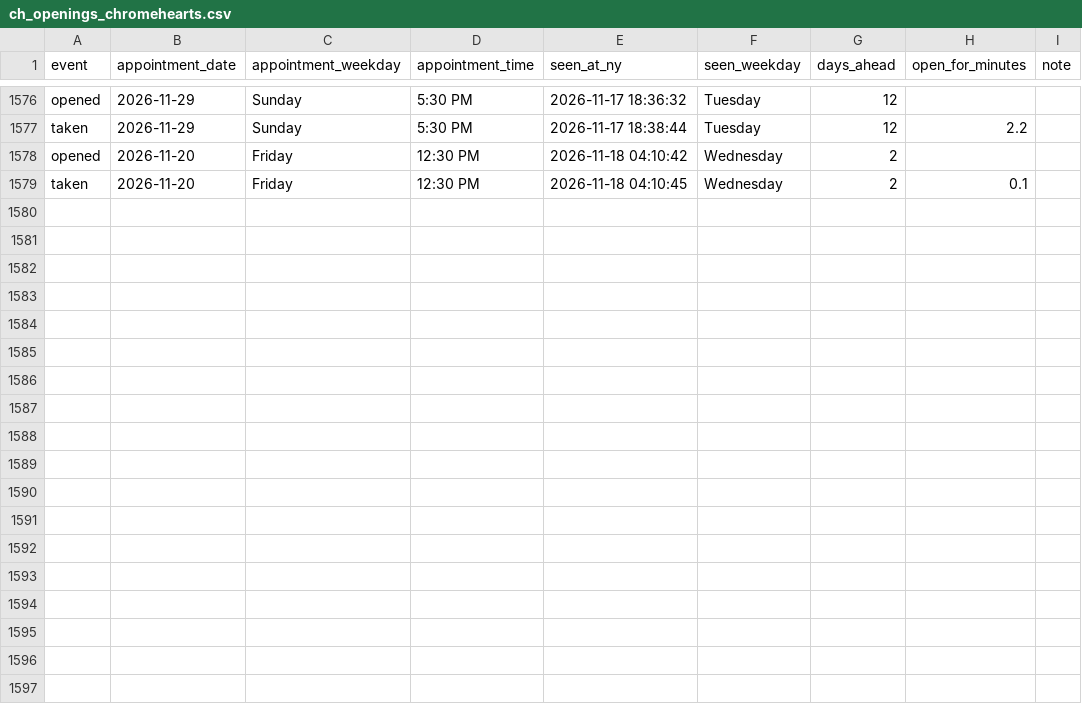
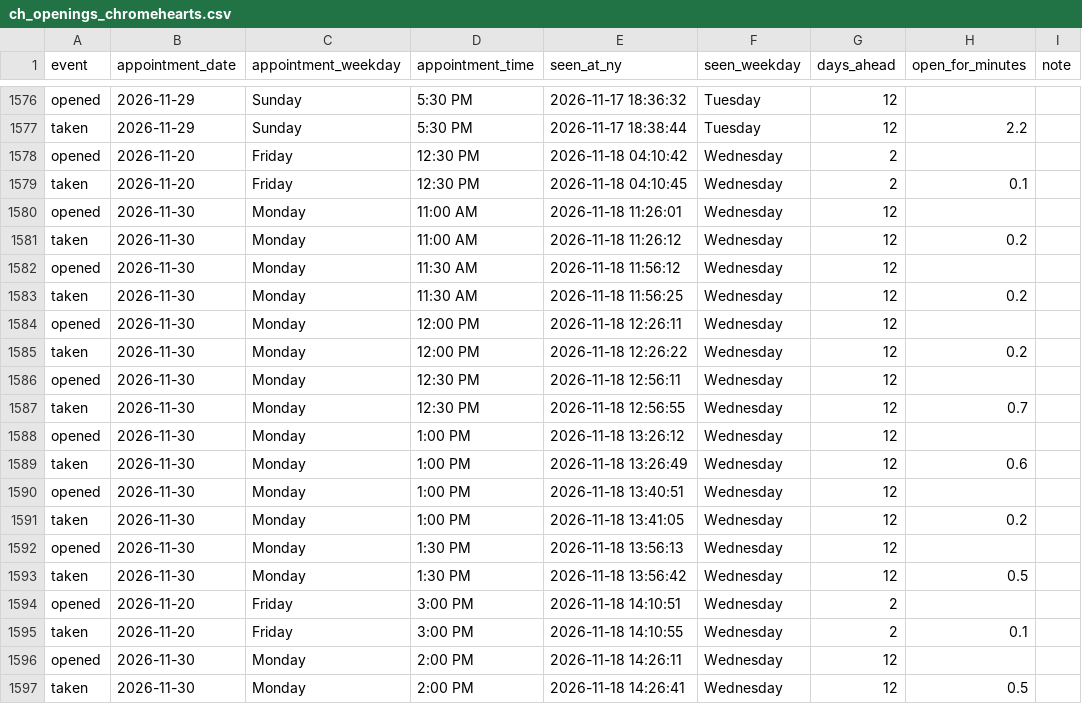
Before and after one commit to striker818/ch-booker, a CSV file: ch_openings_chromehearts.csv, drawn as a sheet; only a part is shown, gaps mark what is left out; the diff names each change by its address in the sheet, - before the commit and + after, or states it on an @@ line.

```diff
--- a/ch_openings_chromehearts.csv
+++ b/ch_openings_chromehearts.csv
+row 1580: opened | 2026-11-30 | Monday | 11:00 AM | 2026-11-18 11:26:01 | Wednesday | 12
+row 1581: taken | 2026-11-30 | Monday | 11:00 AM | 2026-11-18 11:26:12 | Wednesday | 12 | 0.2
+row 1582: opened | 2026-11-30 | Monday | 11:30 AM | 2026-11-18 11:56:12 | Wednesday | 12
+row 1583: taken | 2026-11-30 | Monday | 11:30 AM | 2026-11-18 11:56:25 | Wednesday | 12 | 0.2
+row 1584: opened | 2026-11-30 | Monday | 12:00 PM | 2026-11-18 12:26:11 | Wednesday | 12
+row 1585: taken | 2026-11-30 | Monday | 12:00 PM | 2026-11-18 12:26:22 | Wednesday | 12 | 0.2
+row 1586: opened | 2026-11-30 | Monday | 12:30 PM | 2026-11-18 12:56:11 | Wednesday | 12
+row 1587: taken | 2026-11-30 | Monday | 12:30 PM | 2026-11-18 12:56:55 | Wednesday | 12 | 0.7
+row 1588: opened | 2026-11-30 | Monday | 1:00 PM | 2026-11-18 13:26:12 | Wednesday | 12
+row 1589: taken | 2026-11-30 | Monday | 1:00 PM | 2026-11-18 13:26:49 | Wednesday | 12 | 0.6
+row 1590: opened | 2026-11-30 | Monday | 1:00 PM | 2026-11-18 13:40:51 | Wednesday | 12
+row 1591: taken | 2026-11-30 | Monday | 1:00 PM | 2026-11-18 13:41:05 | Wednesday | 12 | 0.2
+row 1592: opened | 2026-11-30 | Monday | 1:30 PM | 2026-11-18 13:56:13 | Wednesday | 12
+row 1593: taken | 2026-11-30 | Monday | 1:30 PM | 2026-11-18 13:56:42 | Wednesday | 12 | 0.5
+row 1594: opened | 2026-11-20 | Friday | 3:00 PM | 2026-11-18 14:10:51 | Wednesday | 2
+row 1595: taken | 2026-11-20 | Friday | 3:00 PM | 2026-11-18 14:10:55 | Wednesday | 2 | 0.1
+row 1596: opened | 2026-11-30 | Monday | 2:00 PM | 2026-11-18 14:26:11 | Wednesday | 12
+row 1597: taken | 2026-11-30 | Monday | 2:00 PM | 2026-11-18 14:26:41 | Wednesday | 12 | 0.5
```
Also changed, not shown: 1 other file.
